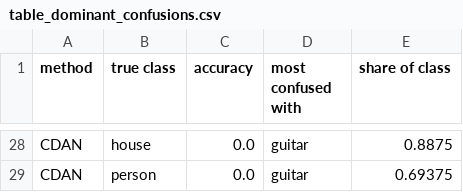
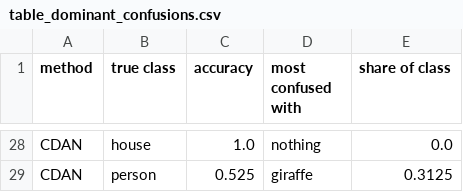
Before and after one commit to mardyweb/atml-pa1, a CSV file: task2/results/table_dominant_confusions.csv, drawn as a sheet; only a part is shown, gaps mark what is left out; the diff covers the shown part only; the diff names each change by its address in the sheet, - before the commit and + after, or states it on an @@ line.

Commit message:
Task 2 (rerun): notebook, splits, results and figures

```diff
--- a/task2/results/table_dominant_confusions.csv
+++ b/task2/results/table_dominant_confusions.csv
-C28 (accuracy): 0.0
+C28 (accuracy): 1.0
-D28 (most confused with): guitar
+D28 (most confused with): nothing
-E28 (share of class): 0.8875
+E28 (share of class): 0.0
-C29 (accuracy): 0.0
+C29 (accuracy): 0.525
-D29 (most confused with): guitar
+D29 (most confused with): giraffe
-E29 (share of class): 0.69375
+E29 (share of class): 0.3125
```
Also changed, not shown: 31 edited cells elsewhere in this file, task2/results/table_main_comparison.csv, task2/results/table_per_class_target.csv, 19 other files.
